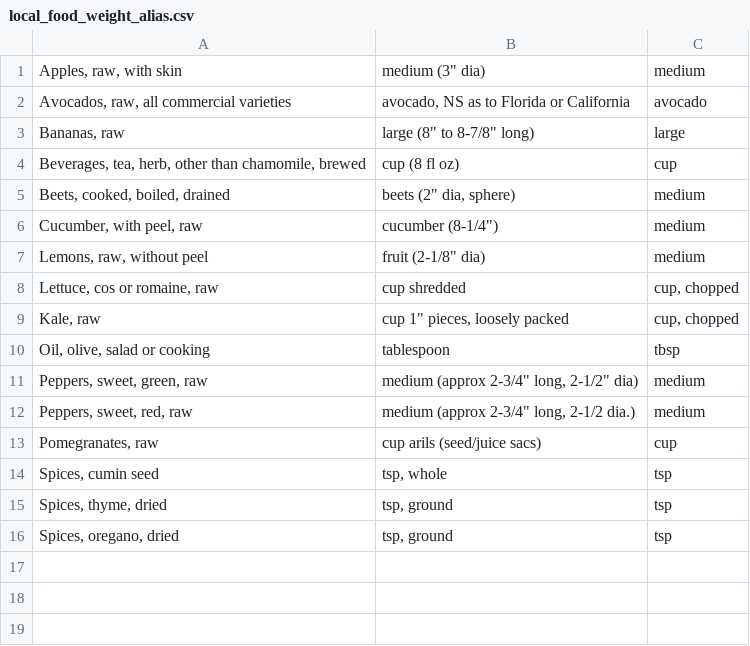
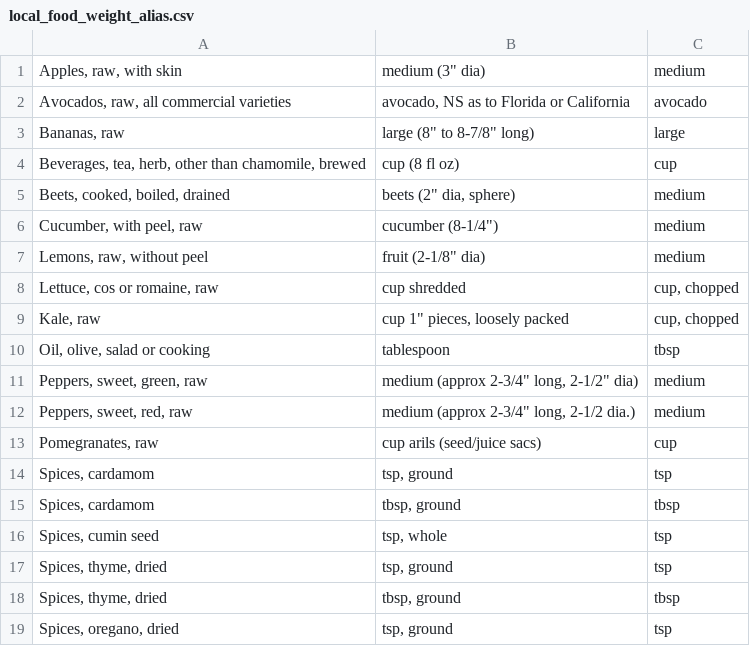
Before and after one commit to mmikitka/usdanutrient, a CSV file: data/custom/local_food_weight_alias.csv, drawn as a sheet.

```diff
--- a/data/custom/local_food_weight_alias.csv
+++ b/data/custom/local_food_weight_alias.csv
@@ -13,4 +13,7 @@ Peppers, sweet, red, raw|medium (approx 2-3/4" long, 2-1/2 dia.)|medium
 Pomegranates, raw|cup arils (seed/juice sacs)|cup
+Spices, cardamom|tsp, ground|tsp
+Spices, cardamom|tbsp, ground|tbsp
 Spices, cumin seed|tsp, whole|tsp
 Spices, thyme, dried|tsp, ground|tsp
+Spices, thyme, dried|tbsp, ground|tbsp
 Spices, oregano, dried|tsp, ground|tsp
```
Also changed, not shown: data/custom/local_food_weight.csv.
